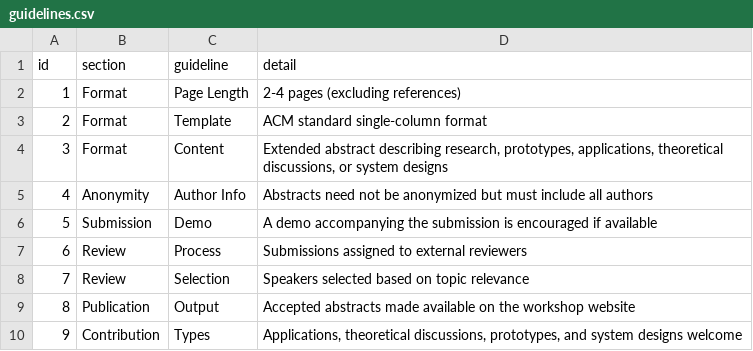
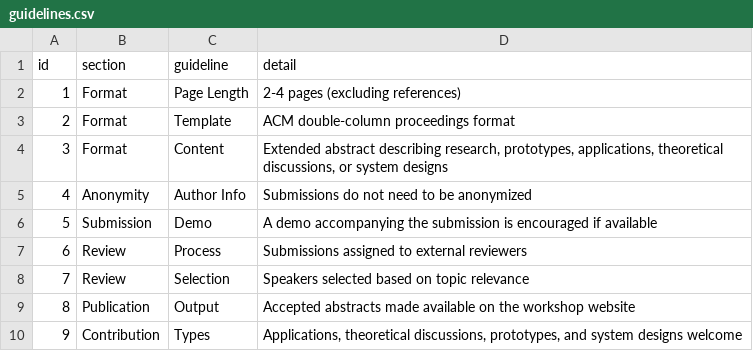
Before and after one commit to hcai4ids/hcai4ids-workshop, a CSV file: data/guidelines.csv, drawn as a sheet.

Commit message:
Update submission guidelines and footer contact

```diff
--- a/data/guidelines.csv
+++ b/data/guidelines.csv
@@ -2,5 +2,5 @@ id,section,guideline,detail
 1,Format,Page Length,2-4 pages (excluding references)
-2,Format,Template,ACM standard single-column format
+2,Format,Template,ACM double-column proceedings format
 3,Format,Content,"Extended abstract describing research, prototypes, applications, theoretical discussions, or system designs"
-4,Anonymity,Author Info,Abstracts need not be anonymized but must include all authors
+4,Anonymity,Author Info,Submissions do not need to be anonymized
 5,Submission,Demo,A demo accompanying the submission is encouraged if available
```
Also changed, not shown: data/call-to-action.csv, data/key-dates.csv, 5 other files.
